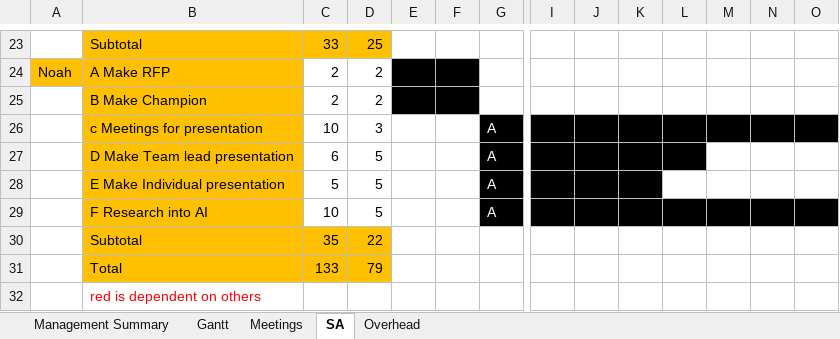
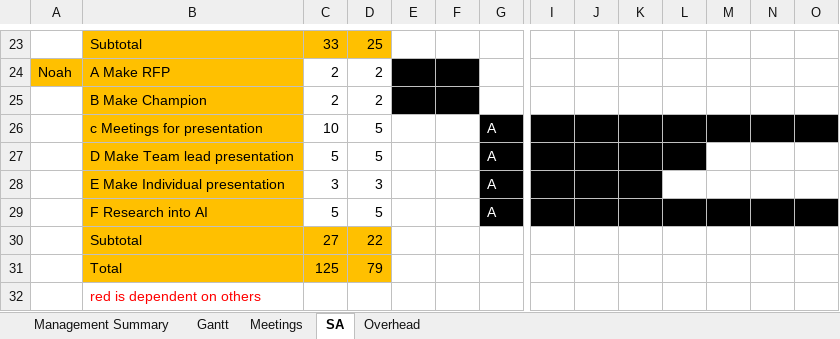
Before and after one commit to BlakeRude/Trajectory, an Excel workbook: Documents/Trajectory_Gantt_2.0.xlsx, sheet SA, drawn as a sheet; only a part is shown, gaps mark what is left out; values as stored, in another font and other column widths than the file's, no borders; removed rows and columns are numbered as before the commit, all else as after; rows hold the shown columns only; the diff names each change by its address in the sheet, - before the commit and + after, or states it on an @@ line.

```diff
--- a/Documents/Trajectory_Gantt_2.0.xlsx (sheet SA)
+++ b/Documents/Trajectory_Gantt_2.0.xlsx (sheet SA)
-D26: 3
+D26: 5
-row 27:  | D Make Team lead presentation | 6 | 5 |  |  | A
-B27: E Make Individual presentation
+B27: D Make Team lead presentation
-L27 fill: none
+L27 fill: #000000
+row 28:  | E Make Individual presentation | 3 | 3 |  |  | A
-C29: 10
+C29: 5
-C30: 35
+C30: 27
-C31: 133
+C31: 125
```
Also changed, not shown: sheet Management Summary, sheet Meetings, sheet Gantt, sheet Overhead, formulas that keep their value.
